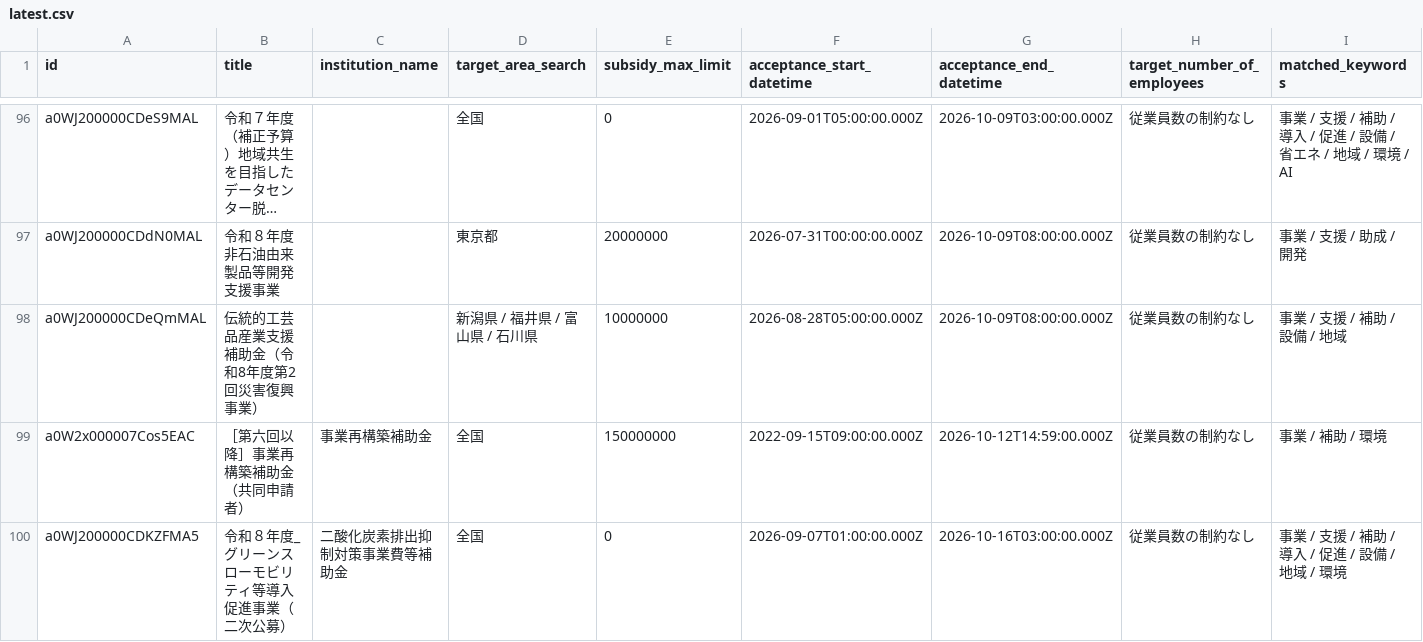
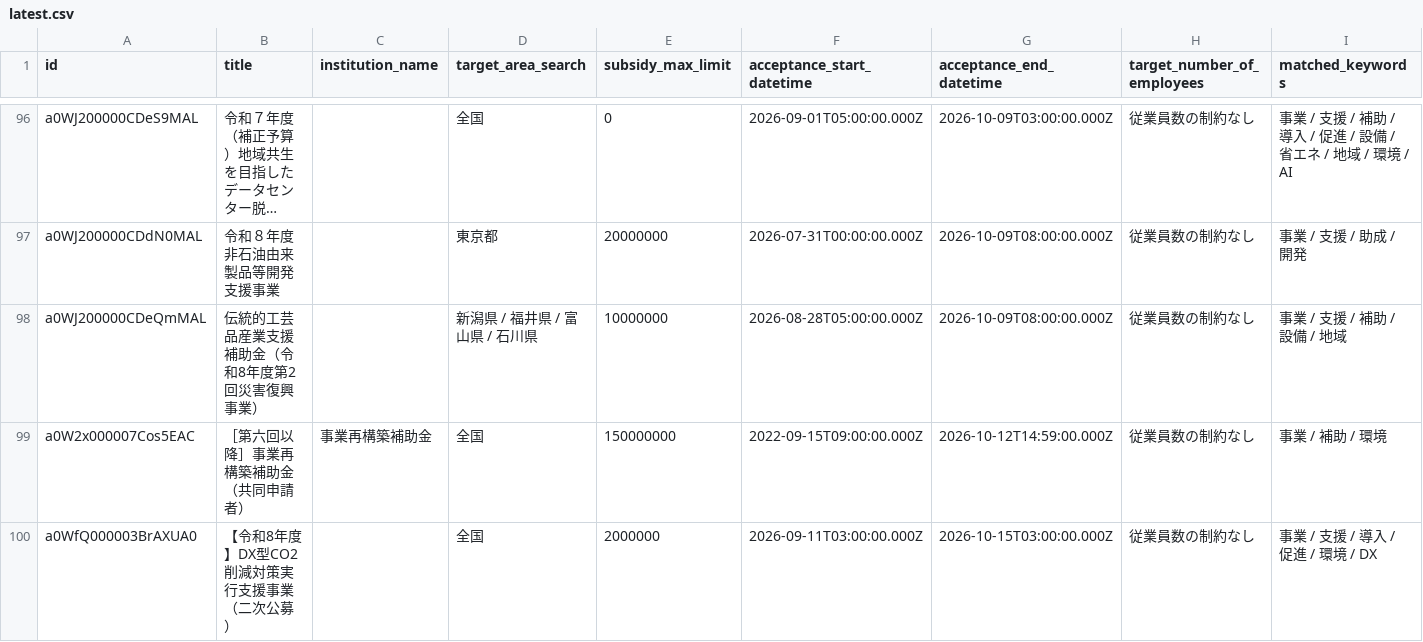
Before and after one commit to softrenzu/RooomMCPninka, a CSV file: data/latest.csv, drawn as a sheet; only a part is shown, gaps mark what is left out; the shorter side is filled out with more unchanged rows; long unchanged cells end in …; the diff covers the shown part only.

```diff
--- a/data/latest.csv
+++ b/data/latest.csv
@@ -99 +99,2 @@ a0WJ200000CDeQmMAL,伝統的工芸品産業支援補助金（令和8年度第2
 a0W2x000007Cos5EAC,［第六回以降］事業再構築補助金（共同申請者）,事業再構築補助金,全国,150000000,2022-09-15T09:00:00.000Z,2026-10-12T14:59:00.000Z,従業員数の制約なし,事業 / 補助 / 環境
+a0WfQ000003BrAXUA0,【令和8年度】DX型CO2削減対策実行支援事業（二次公募）,,全国,2000000,2026-09-11T03:00:00.000Z,2026-10-15T03:00:00.000Z,従業員数の制約なし,事業 / 支援 / 導入 / 促進 / 環境 / DX
```
Also changed, not shown: 2 added rows, 1 removed row and 1 edited cell elsewhere in this file, 4 other files.
